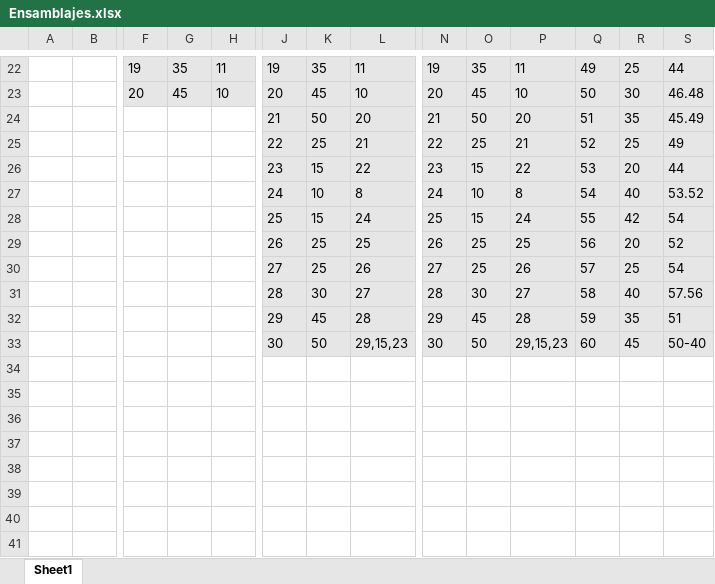
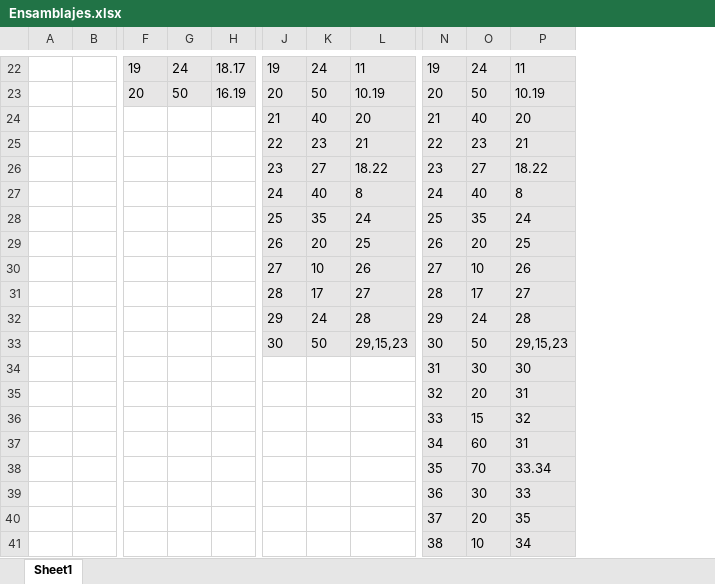
Before and after one commit to NelsonVega09/SegundoProyectoAn-lisis, an Excel workbook: Ensamblajes.xlsx, sheet Sheet1, drawn as a sheet; only a part is shown, gaps mark what is left out; values as stored, in another font and other column widths than the file's, no borders; removed rows and columns are numbered as before the commit, all else as after; rows hold the shown columns only; the diff covers the shown part only; the diff names each change by its address in the sheet, - before the commit and + after, or states it on an @@ line.

```diff
--- a/Ensamblajes.xlsx (sheet Sheet1)
+++ b/Ensamblajes.xlsx (sheet Sheet1)
-column Q, row 22: 49; rows 24-25: 51 | 52; rows 27-33: 54 | 55 | 56 | 57 | 58 | 59 | 60
-column R, row 22: 25; rows 24-25: 35 | 25; rows 27-33: 40 | 42 | 20 | 25 | 40 | 35 | 45
-column S, row 22: 44; rows 24-25: 45.49 | 49; rows 27-33: 53.52 | 54 | 52 | 54 | 57.56 | 51 | 50-40
-G22: 35
+G22: 24
-H22: 11
+H22: 18.17
-K22: 35
+K22: 24
-O22: 35
+O22: 24
-row 23:  |  | 20 | 45 | 10 | 20 | 45 | 10 | 20 | 45 | 10 | 50 | 30 | 46.48
+row 23:  |  | 20 | 50 | 16.19 | 20 | 50 | 10.19 | 20 | 50 | 10.19
-K24: 50
+K24: 40
-O24: 50
+O24: 40
-K25: 25
+K25: 23
-O25: 25
+O25: 23
-row 26:  |  |  |  |  | 23 | 15 | 22 | 23 | 15 | 22 | 53 | 20 | 44
+row 26:  |  |  |  |  | 23 | 27 | 18.22 | 23 | 27 | 18.22
-K27: 10
+K27: 40
-O27: 10
+O27: 40
-K28: 15
+K28: 35
-O28: 15
+O28: 35
-K29: 25
+K29: 20
-O29: 25
+O29: 20
-K30: 25
+K30: 10
-O30: 25
+O30: 10
-K31: 30
+K31: 17
-O31: 30
+O31: 17
-K32: 45
+K32: 24
-O32: 45
+O32: 24
+row 34:  |  |  |  |  |  |  |  | 31 | 30 | 30
+row 35:  |  |  |  |  |  |  |  | 32 | 20 | 31
+row 36:  |  |  |  |  |  |  |  | 33 | 15 | 32
+row 37:  |  |  |  |  |  |  |  | 34 | 60 | 31
+row 38:  |  |  |  |  |  |  |  | 35 | 70 | 33.34
+row 39:  |  |  |  |  |  |  |  | 36 | 30 | 33
+row 40:  |  |  |  |  |  |  |  | 37 | 20 | 35
+row 41:  |  |  |  |  |  |  |  | 38 | 10 | 34
```
Also changed, not shown: 22 added rows and 59 edited cells elsewhere in this sheet, 3 other files.
